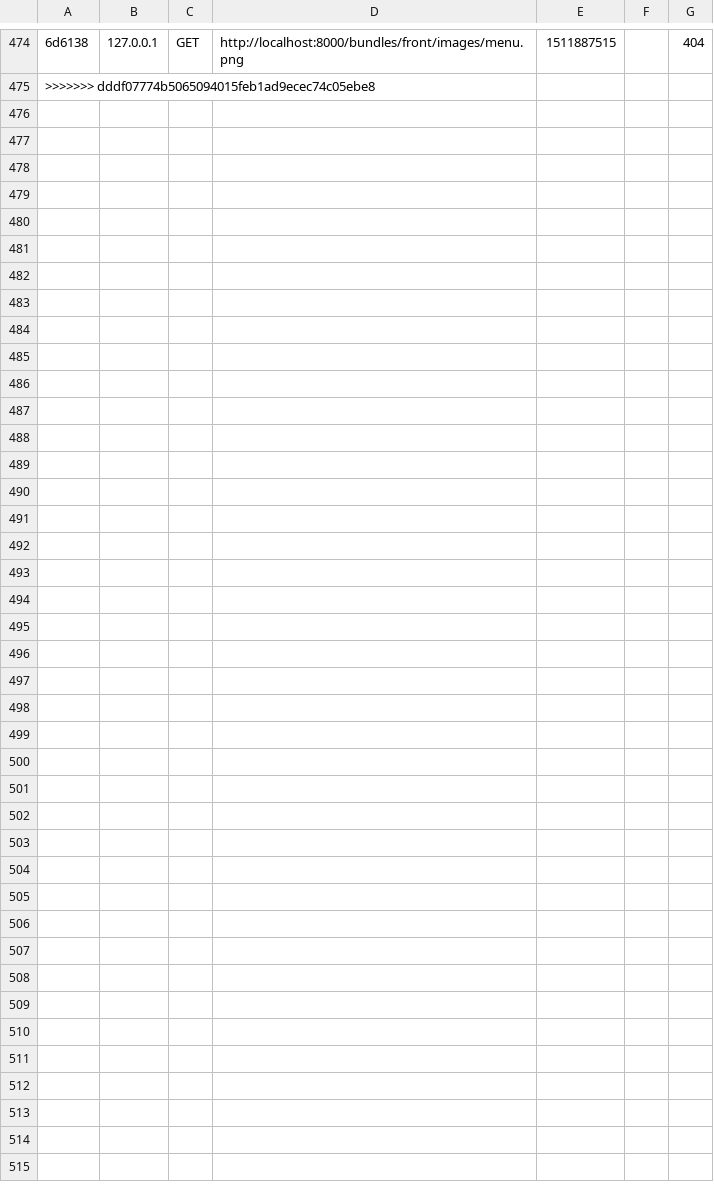
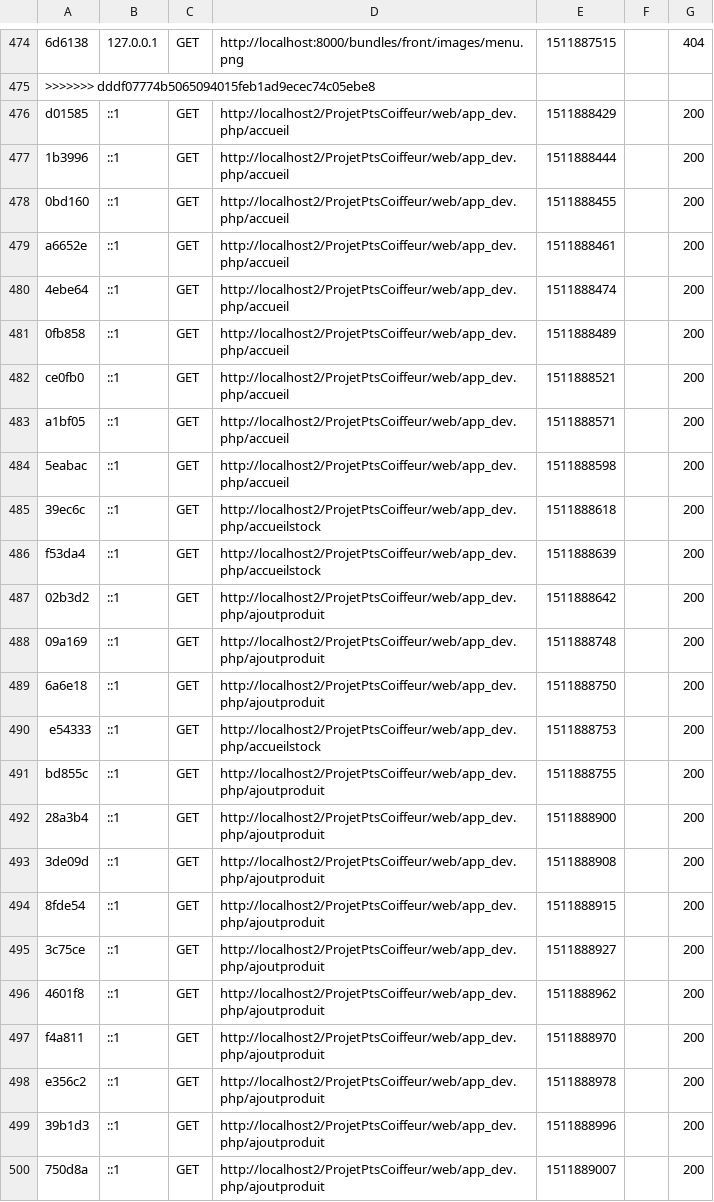
Before and after one commit to KevinParly/ProjetPtsCoiffeur, a CSV file: var/cache/dev/profiler/index.csv, drawn as a sheet; only a part is shown, gaps mark what is left out; the diff names each change by its address in the sheet, - before the commit and + after, or states it on an @@ line.

```diff
--- a/var/cache/dev/profiler/index.csv
+++ b/var/cache/dev/profiler/index.csv
+row 476: d01585 | ::1 | GET | http://localhost2/ProjetPtsCoiffeur/web/app_dev.php/accueil | 1511888429 |  | 200
+row 477: 1b3996 | ::1 | GET | http://localhost2/ProjetPtsCoiffeur/web/app_dev.php/accueil | 1511888444 |  | 200
+row 478: 0bd160 | ::1 | GET | http://localhost2/ProjetPtsCoiffeur/web/app_dev.php/accueil | 1511888455 |  | 200
+row 479: a6652e | ::1 | GET | http://localhost2/ProjetPtsCoiffeur/web/app_dev.php/accueil | 1511888461 |  | 200
+row 480: 4ebe64 | ::1 | GET | http://localhost2/ProjetPtsCoiffeur/web/app_dev.php/accueil | 1511888474 |  | 200
+row 481: 0fb858 | ::1 | GET | http://localhost2/ProjetPtsCoiffeur/web/app_dev.php/accueil | 1511888489 |  | 200
+row 482: ce0fb0 | ::1 | GET | http://localhost2/ProjetPtsCoiffeur/web/app_dev.php/accueil | 1511888521 |  | 200
+row 483: a1bf05 | ::1 | GET | http://localhost2/ProjetPtsCoiffeur/web/app_dev.php/accueil | 1511888571 |  | 200
+row 484: 5eabac | ::1 | GET | http://localhost2/ProjetPtsCoiffeur/web/app_dev.php/accueil | 1511888598 |  | 200
+row 485: 39ec6c | ::1 | GET | http://localhost2/ProjetPtsCoiffeur/web/app_dev.php/accueilstock | 1511888618 |  | 200
+row 486: f53da4 | ::1 | GET | http://localhost2/ProjetPtsCoiffeur/web/app_dev.php/accueilstock | 1511888639 |  | 200
+row 487: 02b3d2 | ::1 | GET | http://localhost2/ProjetPtsCoiffeur/web/app_dev.php/ajoutproduit | 1511888642 |  | 200
+row 488: 09a169 | ::1 | GET | http://localhost2/ProjetPtsCoiffeur/web/app_dev.php/ajoutproduit | 1511888748 |  | 200
+row 489: 6a6e18 | ::1 | GET | http://localhost2/ProjetPtsCoiffeur/web/app_dev.php/ajoutproduit | 1511888750 |  | 200
+row 490: e54333 | ::1 | GET | http://localhost2/ProjetPtsCoiffeur/web/app_dev.php/accueilstock | 1511888753 |  | 200
+row 491: bd855c | ::1 | GET | http://localhost2/ProjetPtsCoiffeur/web/app_dev.php/ajoutproduit | 1511888755 |  | 200
+row 492: 28a3b4 | ::1 | GET | http://localhost2/ProjetPtsCoiffeur/web/app_dev.php/ajoutproduit | 1511888900 |  | 200
+row 493: 3de09d | ::1 | GET | http://localhost2/ProjetPtsCoiffeur/web/app_dev.php/ajoutproduit | 1511888908 |  | 200
+row 494: 8fde54 | ::1 | GET | http://localhost2/ProjetPtsCoiffeur/web/app_dev.php/ajoutproduit | 1511888915 |  | 200
+row 495: 3c75ce | ::1 | GET | http://localhost2/ProjetPtsCoiffeur/web/app_dev.php/ajoutproduit | 1511888927 |  | 200
+row 496: 4601f8 | ::1 | GET | http://localhost2/ProjetPtsCoiffeur/web/app_dev.php/ajoutproduit | 1511888962 |  | 200
+row 497: f4a811 | ::1 | GET | http://localhost2/ProjetPtsCoiffeur/web/app_dev.php/ajoutproduit | 1511888970 |  | 200
+row 498: e356c2 | ::1 | GET | http://localhost2/ProjetPtsCoiffeur/web/app_dev.php/ajoutproduit | 1511888978 |  | 200
+row 499: 39b1d3 | ::1 | GET | http://localhost2/ProjetPtsCoiffeur/web/app_dev.php/ajoutproduit | 1511888996 |  | 200
+row 500: 750d8a | ::1 | GET | http://localhost2/ProjetPtsCoiffeur/web/app_dev.php/ajoutproduit | 1511889007 |  | 200
```
Also changed, not shown: 52 other files.
